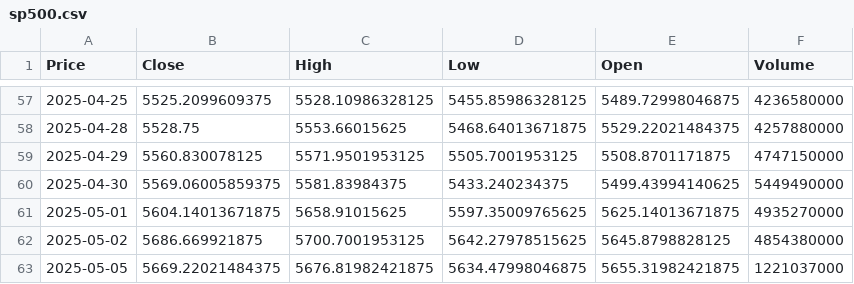
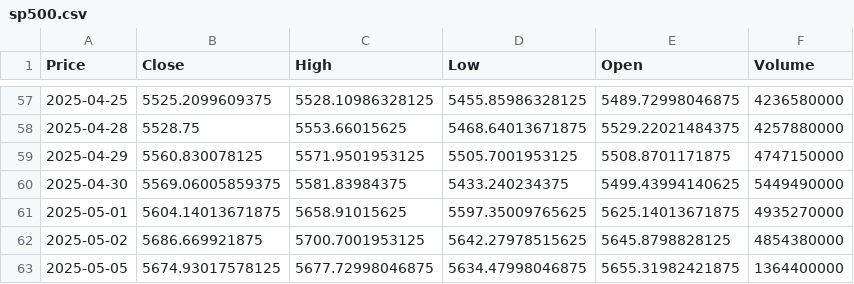
Before and after one commit to TRAVEL-GVM/market-risk-gvm, a CSV file: dados/sp500.csv, drawn as a sheet; only a part is shown, gaps mark what is left out; the diff names each change by its address in the sheet, - before the commit and + after, or states it on an @@ line.

```diff
--- a/dados/sp500.csv
+++ b/dados/sp500.csv
-B63 (Close): 5669.22021484375
+B63 (Close): 5674.93017578125
-C63 (High): 5676.81982421875
+C63 (High): 5677.72998046875
-F63 (Volume): 1221037000
+F63 (Volume): 1364400000
```
